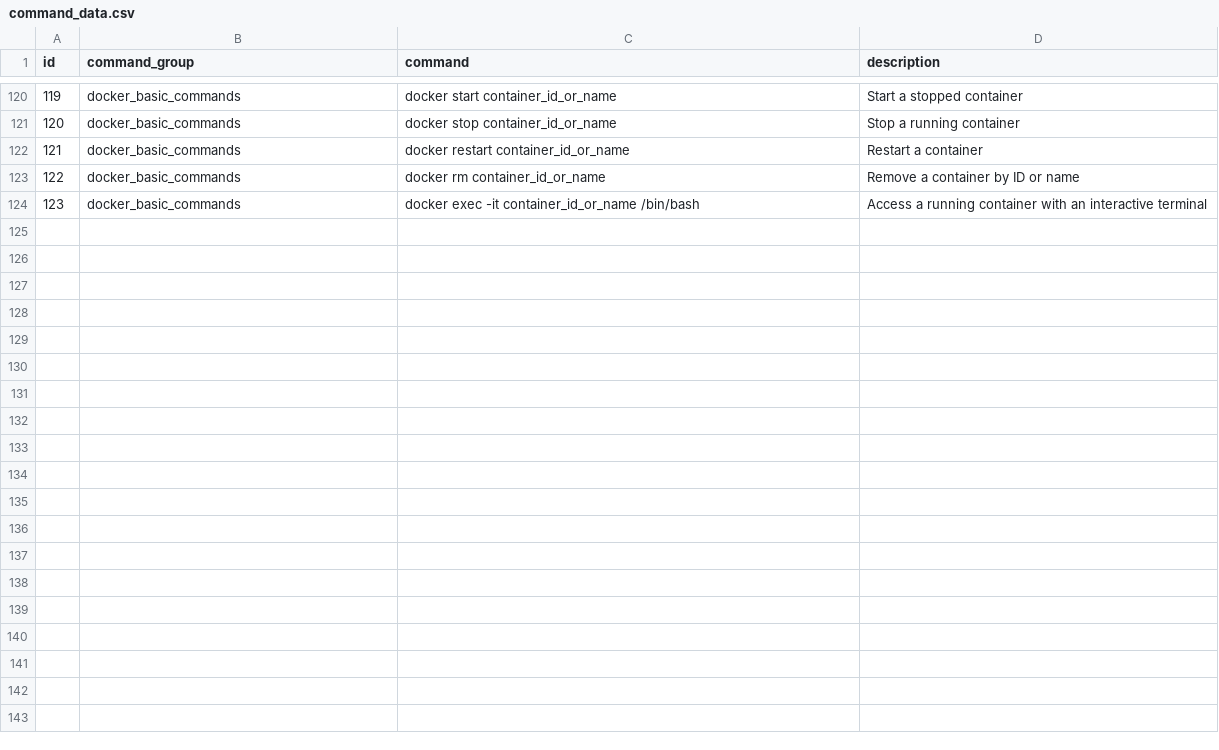
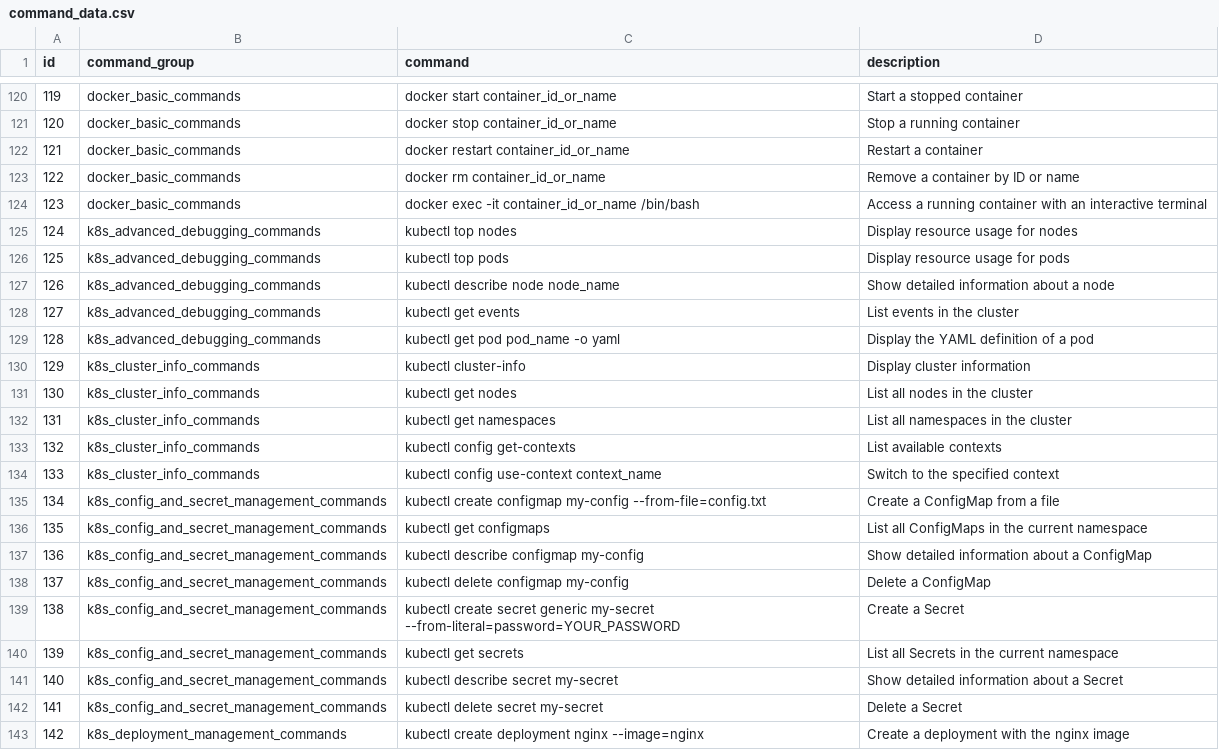
Before and after one commit to achievingKoala/linux-py, a CSV file: csv/command_data.csv, drawn as a sheet; only a part is shown, gaps mark what is left out; the diff covers the shown part only; the diff names each change by its address in the sheet, - before the commit and + after, or states it on an @@ line.

Commit message:
first

```diff
--- a/csv/command_data.csv
+++ b/csv/command_data.csv
+row 125: 124 | k8s_advanced_debugging_commands | kubectl top nodes | Display resource usage for nodes
+row 126: 125 | k8s_advanced_debugging_commands | kubectl top pods | Display resource usage for pods
+row 127: 126 | k8s_advanced_debugging_commands | kubectl describe node node_name | Show detailed information about a node
+row 128: 127 | k8s_advanced_debugging_commands | kubectl get events | List events in the cluster
+row 129: 128 | k8s_advanced_debugging_commands | kubectl get pod pod_name -o yaml | Display the YAML definition of a pod
+row 130: 129 | k8s_cluster_info_commands | kubectl cluster-info | Display cluster information
+row 131: 130 | k8s_cluster_info_commands | kubectl get nodes | List all nodes in the cluster
+row 132: 131 | k8s_cluster_info_commands | kubectl get namespaces | List all namespaces in the cluster
+row 133: 132 | k8s_cluster_info_commands | kubectl config get-contexts | List available contexts
+row 134: 133 | k8s_cluster_info_commands | kubectl config use-context context_name | Switch to the specified context
+row 135: 134 | k8s_config_and_secret_management_commands | kubectl create configmap my-config --from-file=config.txt | Create a ConfigMap from a file
+row 136: 135 | k8s_config_and_secret_management_commands | kubectl get configmaps | List all ConfigMaps in the current namespace
+row 137: 136 | k8s_config_and_secret_management_commands | kubectl describe configmap my-config | Show detailed information about a ConfigMap
+row 138: 137 | k8s_config_and_secret_management_commands | kubectl delete configmap my-config | Delete a ConfigMap
+row 139: 138 | k8s_config_and_secret_management_commands | kubectl create secret generic my-secret --from-literal=password=YOUR_PASSWORD | Create a Secret
+row 140: 139 | k8s_config_and_secret_management_commands | kubectl get secrets | List all Secrets in the current namespace
+row 141: 140 | k8s_config_and_secret_management_commands | kubectl describe secret my-secret | Show detailed information about a Secret
+row 142: 141 | k8s_config_and_secret_management_commands | kubectl delete secret my-secret | Delete a Secret
+row 143: 142 | k8s_deployment_management_commands | kubectl create deployment nginx --image=nginx | Create a deployment with the nginx image
```
Also changed, not shown: 18 added rows elsewhere in this file.
